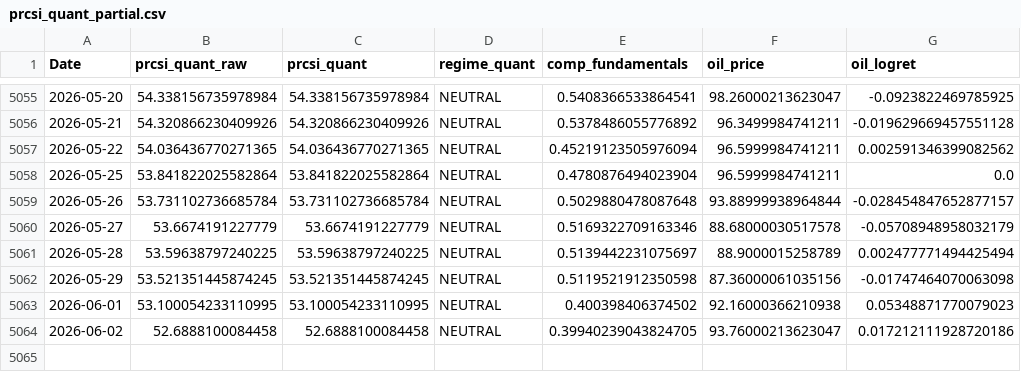
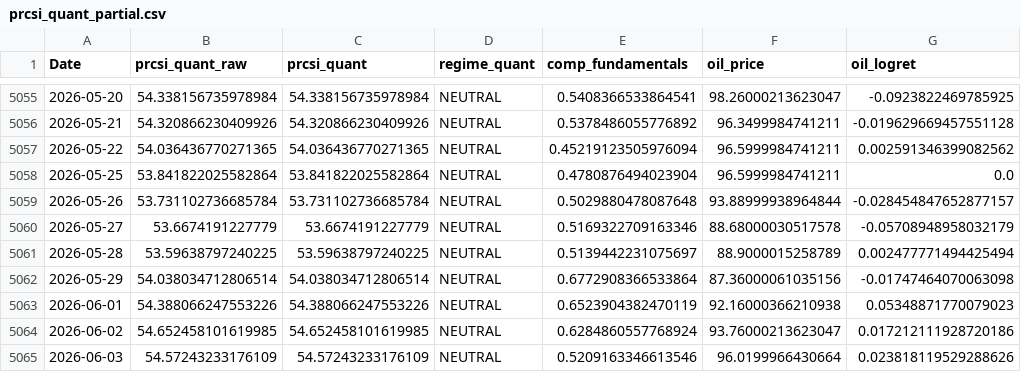
Before and after one commit to Ory999/OIL-INDEX, a CSV file: data/results/prcsi_quant_partial.csv, drawn as a sheet; only a part is shown, gaps mark what is left out.

```diff
--- a/data/results/prcsi_quant_partial.csv
+++ b/data/results/prcsi_quant_partial.csv
@@ -5061,4 +5061,5 @@ Date,prcsi_quant_raw,prcsi_quant,regime_quant,comp_fundamentals,oil_price,oil_lo
 2026-05-28,53.59638797240225,53.59638797240225,NEUTRAL,0.5139442231075697,88.9000015258789,0.002477771494425494
-2026-05-29,53.521351445874245,53.521351445874245,NEUTRAL,0.5119521912350598,87.36000061035156,-0.01747464070063098
-2026-06-01,53.100054233110995,53.100054233110995,NEUTRAL,0.400398406374502,92.16000366210938,0.05348871770079023
-2026-06-02,52.6888100084458,52.6888100084458,NEUTRAL,0.39940239043824705,93.76000213623047,0.017212111928720186
+2026-05-29,54.038034712806514,54.038034712806514,NEUTRAL,0.6772908366533864,87.36000061035156,-0.01747464070063098
+2026-06-01,54.388066247553226,54.388066247553226,NEUTRAL,0.6523904382470119,92.16000366210938,0.05348871770079023
+2026-06-02,54.652458101619985,54.652458101619985,NEUTRAL,0.6284860557768924,93.76000213623047,0.017212111928720186
+2026-06-03,54.57243233176109,54.57243233176109,NEUTRAL,0.5209163346613546,96.0199966430664,0.023818119529288626
```
Also changed, not shown: 6 other files.
